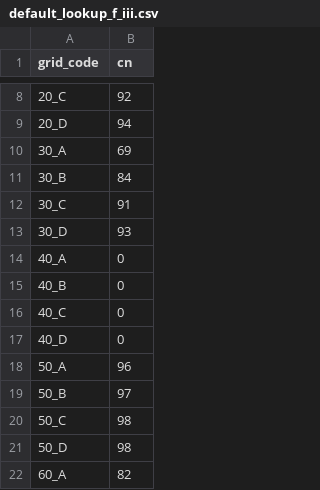
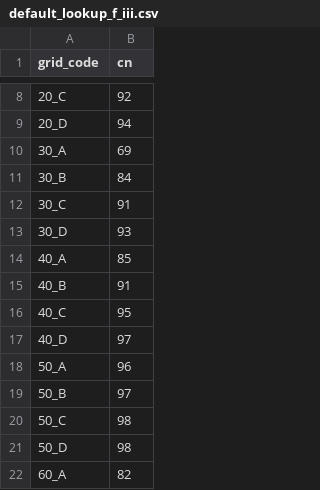
Before and after one commit to ar-siddiqui/curve_number_generator, a CSV file: curve_number_generator/processing/algorithms/global_esa_isric/lookups/default_lookup_f_iii.csv, drawn as a sheet; only a part is shown, gaps mark what is left out.

```diff
--- a/curve_number_generator/processing/algorithms/global_esa_isric/lookups/default_lookup_f_iii.csv
+++ b/curve_number_generator/processing/algorithms/global_esa_isric/lookups/default_lookup_f_iii.csv
@@ -13,6 +13,6 @@
 30_D,93
-40_A,0
-40_B,0
-40_C,0
-40_D,0
+40_A,85
+40_B,91
+40_C,95
+40_D,97
 50_A,96
```
Also changed, not shown: curve_number_generator/processing/algorithms/global_esa_isric/lookups/default_lookup_f_ii.csv.
